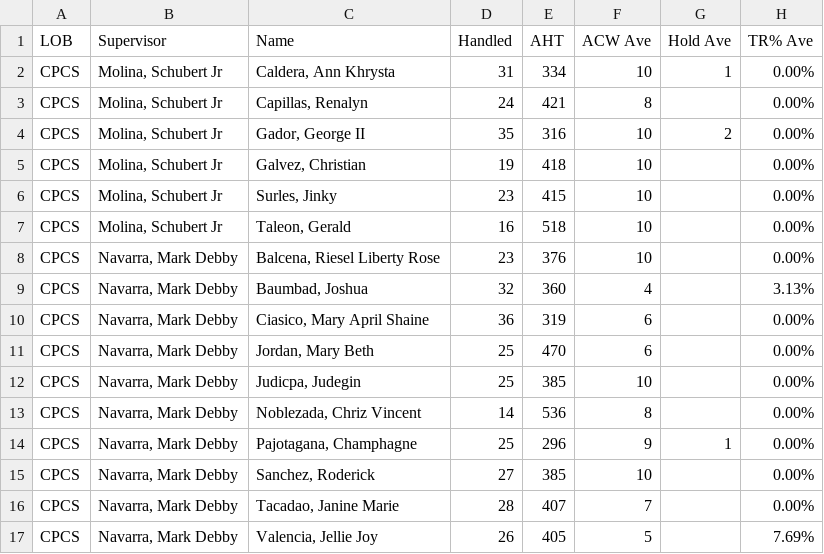
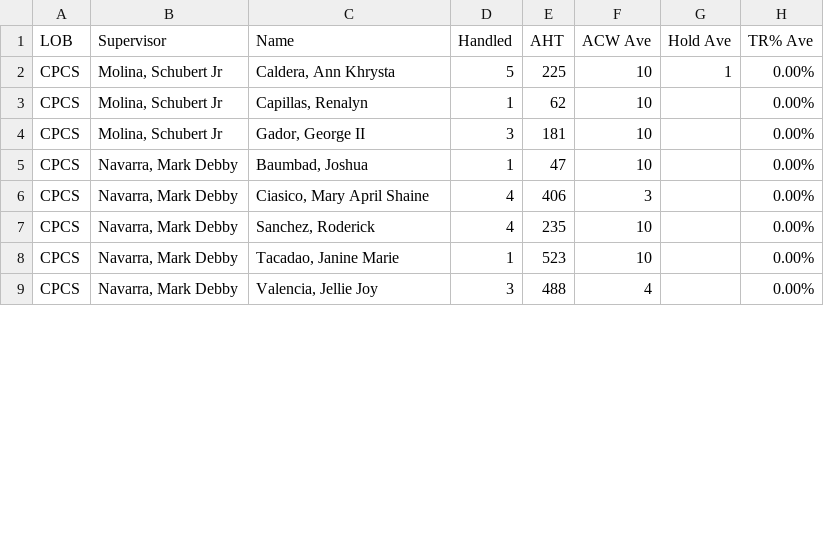
Before and after one commit to mosaicphl/CPCSAHTinterval, a CSV file: cpcs.csv, drawn as a sheet; only a part is shown; the diff covers the shown part only.

```diff
--- a/cpcs.csv
+++ b/cpcs.csv
@@ -1,17 +1,9 @@
 LOB,Supervisor,Name,Handled,AHT,ACW Ave,Hold Ave,TR% Ave
-CPCS,"Molina, Schubert Jr","Caldera, Ann Khrysta",31,334,10,1,0.00%
-CPCS,"Molina, Schubert Jr","Capillas, Renalyn",24,421,8,,0.00%
-CPCS,"Molina, Schubert Jr","Gador, George II",35,316,10,2,0.00%
-CPCS,"Molina, Schubert Jr","Galvez, Christian",19,418,10,,0.00%
-CPCS,"Molina, Schubert Jr","Surles, Jinky",23,415,10,,0.00%
-CPCS,"Molina, Schubert Jr","Taleon, Gerald",16,518,10,,0.00%
-CPCS,"Navarra, Mark Debby","Balcena, Riesel Liberty Rose",23,376,10,,0.00%
-CPCS,"Navarra, Mark Debby","Baumbad, Joshua",32,360,4,,3.13%
-CPCS,"Navarra, Mark Debby","Ciasico, Mary April Shaine",36,319,6,,0.00%
-CPCS,"Navarra, Mark Debby","Jordan, Mary Beth",25,470,6,,0.00%
-CPCS,"Navarra, Mark Debby","Judicpa, Judegin",25,385,10,,0.00%
-CPCS,"Navarra, Mark Debby","Noblezada, Chriz Vincent",14,536,8,,0.00%
-CPCS,"Navarra, Mark Debby","Pajotagana, Champhagne",25,296,9,1,0.00%
-CPCS,"Navarra, Mark Debby","Sanchez, Roderick",27,385,10,,0.00%
-CPCS,"Navarra, Mark Debby","Tacadao, Janine Marie",28,407,7,,0.00%
-CPCS,"Navarra, Mark Debby","Valencia, Jellie Joy",26,405,5,,7.69%
+CPCS,"Molina, Schubert Jr","Caldera, Ann Khrysta",5,225,10,1,0.00%
+CPCS,"Molina, Schubert Jr","Capillas, Renalyn",1,62,10,,0.00%
+CPCS,"Molina, Schubert Jr","Gador, George II",3,181,10,,0.00%
+CPCS,"Navarra, Mark Debby","Baumbad, Joshua",1,47,10,,0.00%
+CPCS,"Navarra, Mark Debby","Ciasico, Mary April Shaine",4,406,3,,0.00%
+CPCS,"Navarra, Mark Debby","Sanchez, Roderick",4,235,10,,0.00%
+CPCS,"Navarra, Mark Debby","Tacadao, Janine Marie",1,523,10,,0.00%
+CPCS,"Navarra, Mark Debby","Valencia, Jellie Joy",3,488,4,,0.00%
```
Also changed, not shown: 6 removed rows and 4 edited cells elsewhere in this file, cpcsAHT.csv.
